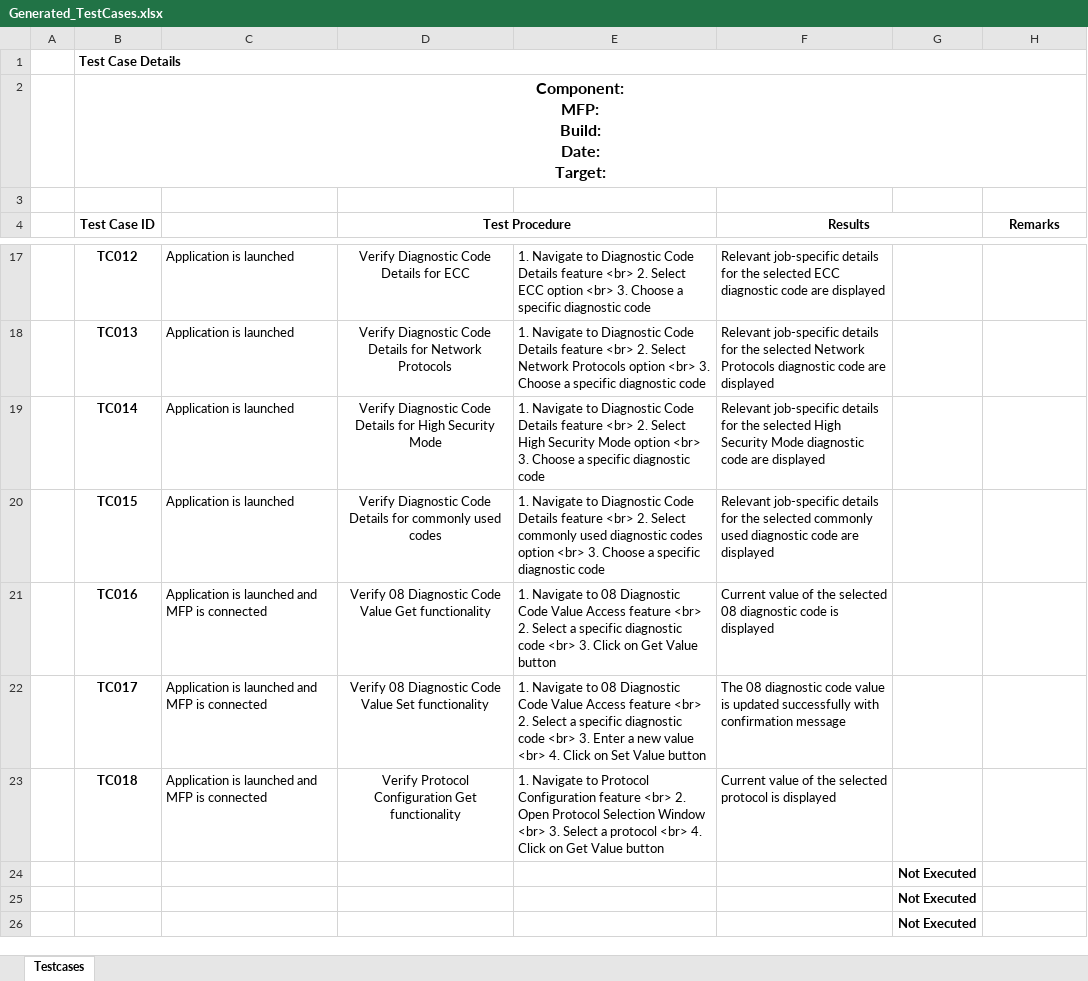
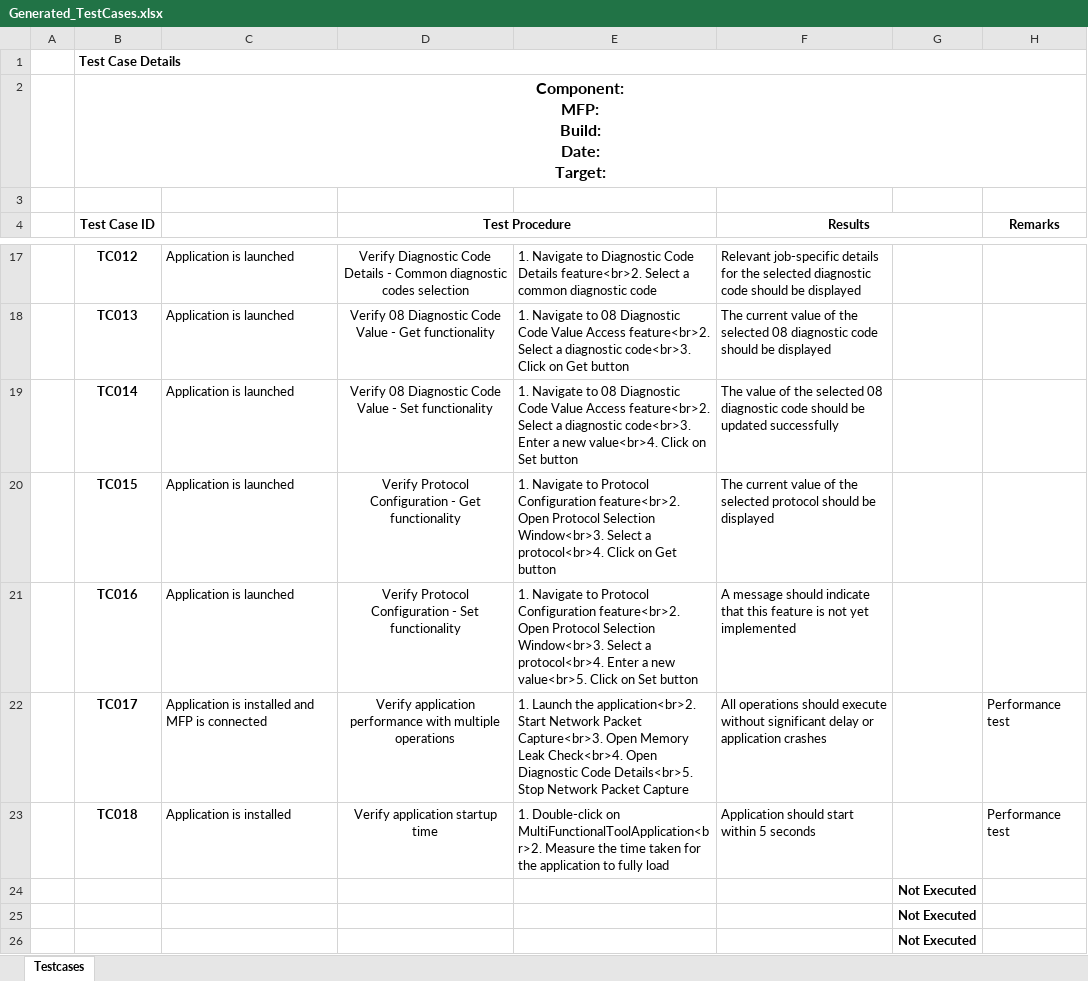
Before and after one commit to dshreya-tsip/MultiFunctionalTool_SRS_Upload, an Excel workbook: Generated_TestCases.xlsx, sheet Testcases, drawn as a sheet; only a part is shown, gaps mark what is left out; values as stored, in another font and other column widths than the file's, no borders; conditional formats not drawn; removed rows and columns are numbered as before the commit, all else as after; the diff covers the shown part only; the diff names each change by its address in the sheet, - before the commit and + after, or states it on an @@ line.

```diff
--- a/Generated_TestCases.xlsx (sheet Testcases)
+++ b/Generated_TestCases.xlsx (sheet Testcases)
-D17 (Test Procedure): …Code Details for ECC
+D17 (Test Procedure): …Code Details - Common diagnostic codes selection
-E17: …Code Details feature <br> 2. Select ECC option <br> 3. Choose a specific diagnostic code
+E17: …Code Details feature<br>2. Select a common diagnostic code
-F17 (Results): …the selected ECC diagnostic code are displayed
+F17 (Results): …the selected diagnostic code should be displayed
-D18 (Test Procedure): Verify Diagnostic Code Details for Network Protocols
+D18 (Test Procedure): Verify 08 Diagnostic Code Value - Get functionality
-E18: …Navigate to Diagnostic Code Details feature <br> 2. Select Network Protocols option <br> 3. Choose a specific diagnostic code
+E18: …Navigate to 08 Diagnostic Code Value Access feature<br>2. Select a diagnostic code<br>3. Click on Get button
-F18 (Results): Relevant job-specific details for the selected Network Protocols diagnostic code are displayed
+F18 (Results): The current value of the selected 08 diagnostic code should be displayed
-D19 (Test Procedure): Verify Diagnostic Code Details for High Security Mode
+D19 (Test Procedure): Verify 08 Diagnostic Code Value - Set functionality
-E19: …Navigate to Diagnostic Code Details feature <br> 2. Select High Security Mode option <br> 3. Choose a specific diagnostic code
+E19: …Navigate to 08 Diagnostic Code Value Access feature<br>2. Select a diagnostic code<br>3. Enter a new value<br>4. Click on Set button
-F19 (Results): Relevant job-specific details for the selected High Security Mode diagnostic code are displayed
+F19 (Results): The value of the selected 08 diagnostic code should be updated successfully
-D20 (Test Procedure): Verify Diagnostic Code Details for commonly used codes
+D20 (Test Procedure): Verify Protocol Configuration - Get functionality
-E20: …Navigate to Diagnostic Code Details feature <br> 2. Select commonly used diagnostic codes option <br> 3. Choose a specific diagnostic code
+E20: …Navigate to Protocol Configuration feature<br>2. Open Protocol Selection Window<br>3. Select a protocol<br>4. Click on Get button
-F20 (Results): Relevant job-specific details for the selected commonly used diagnostic code are displayed
+F20 (Results): The current value of the selected protocol should be displayed
-C21: Application is launched and MFP is connected
+C21: Application is launched
-D21 (Test Procedure): Verify 08 Diagnostic Code Value Get functionality
+D21 (Test Procedure): Verify Protocol Configuration - Set functionality
-E21: …Navigate to 08 Diagnostic Code Value Access feature <br> 2. Select a specific diagnostic code <br> 3. Click on Get Value button
+E21: …Navigate to Protocol Configuration feature<br>2. Open Protocol Selection Window<br>3. Select a protocol<br>4. Enter a new value<br>5. Click on Set button
-F21 (Results): Current value of the selected 08 diagnostic code is displayed
+F21 (Results): A message should indicate that this feature is not yet implemented
-row 22:  | TC017 | Application is launched and MFP is connected | Verify 08 Diagnostic Code Value Set functionality | 1. Navigate to 08 Diagnostic Code Value Access feature <br> 2. Select a specific diagnostic code <br> 3. Enter a new value <br> 4. Click on Set Value button | The 08 diagnostic code value is updated successfully with confirmation message
-row 23:  | TC018 | Application is launched and MFP is connected | Verify Protocol Configuration Get functionality | 1. Navigate to Protocol Configuration feature <br> 2. Open Protocol Selection Window <br> 3. Select a protocol <br> 4. Click on Get Value button | Current value of the selected protocol is displayed
+row 22:  | TC017 | Application is installed and MFP is connected | Verify application performance with multiple operations | 1. Launch the application<br>2. Start Network Packet Capture<br>3. Open Memory Leak Check<br>4. Open Diagnostic Code Details<br>5. Stop Network Packet Capture | All operations should execute without significant delay or application crashes |  | Performance test
+row 23:  | TC018 | Application is installed | Verify application startup time | 1. Double-click on MultiFunctionalToolApplication<br>2. Measure the time taken for the application to fully load | Application should start within 5 seconds |  | Performance test
```
Also changed, not shown: 3 added rows, 3 removed rows and 27 edited cells elsewhere in this sheet.
